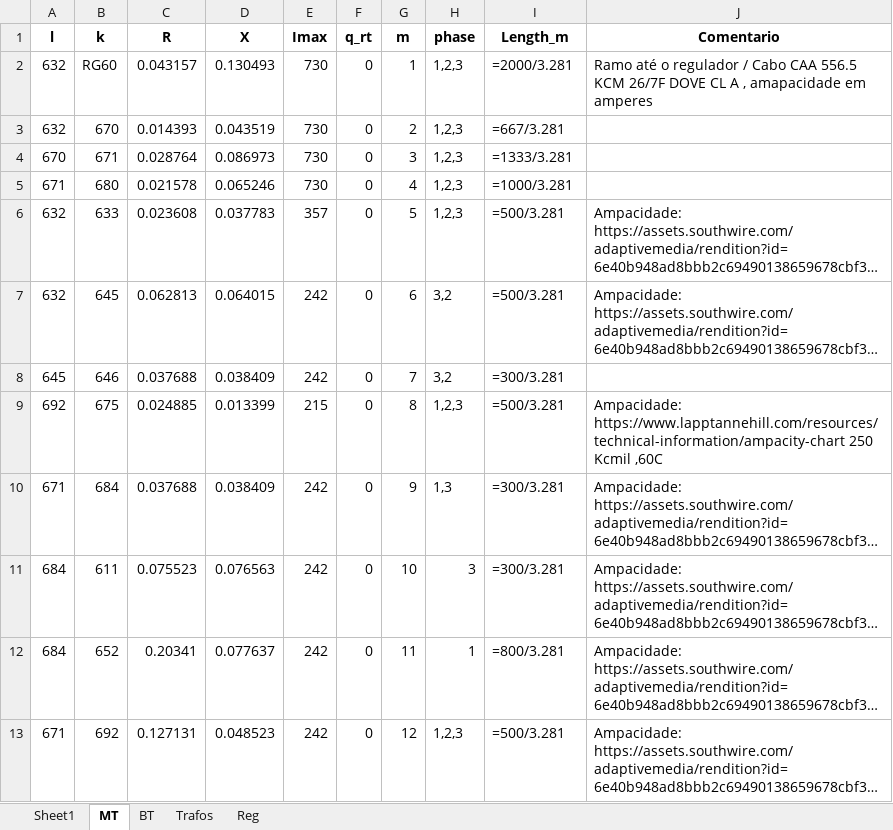
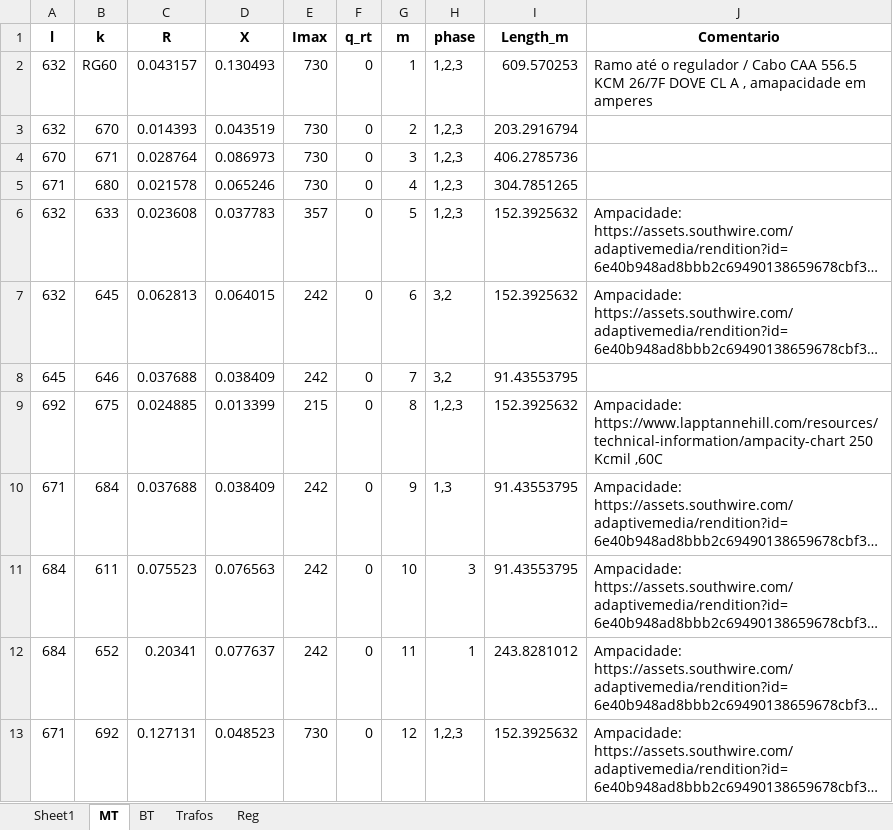
Before and after one commit to DarleneJD/ACOPF, an Excel workbook: branches_1.xlsx, sheet MT, drawn as a sheet; long unchanged cells end in …; values as stored, in another font and other column widths than the file's, no borders; formulas without a stored value are shown as written; the diff names each change by its address in the sheet, - before the commit and + after, or states it on an @@ line.

```diff
--- a/branches_1.xlsx (sheet MT)
+++ b/branches_1.xlsx (sheet MT)
-I2 (Length_m): =2000/3.281
+I2 (Length_m): 609.570253
-I3 (Length_m): =667/3.281
+I3 (Length_m): 203.2916794
-I4 (Length_m): =1333/3.281
+I4 (Length_m): 406.2785736
-I5 (Length_m): =1000/3.281
+I5 (Length_m): 304.7851265
-I6:I7 (Length_m): =500/3.281
+I6:I7 (Length_m): 152.3925632
-I8 (Length_m): =300/3.281
+I8 (Length_m): 91.43553795
-I9 (Length_m): =500/3.281
+I9 (Length_m): 152.3925632
-I10:I11 (Length_m): =300/3.281
+I10:I11 (Length_m): 91.43553795
-I12 (Length_m): =800/3.281
+I12 (Length_m): 243.8281012
-E13 (Imax): 242
+E13 (Imax): 730
-I13 (Length_m): =500/3.281
+I13 (Length_m): 152.3925632
```
Also changed, not shown: sheet BT, buses_1.xlsx.
